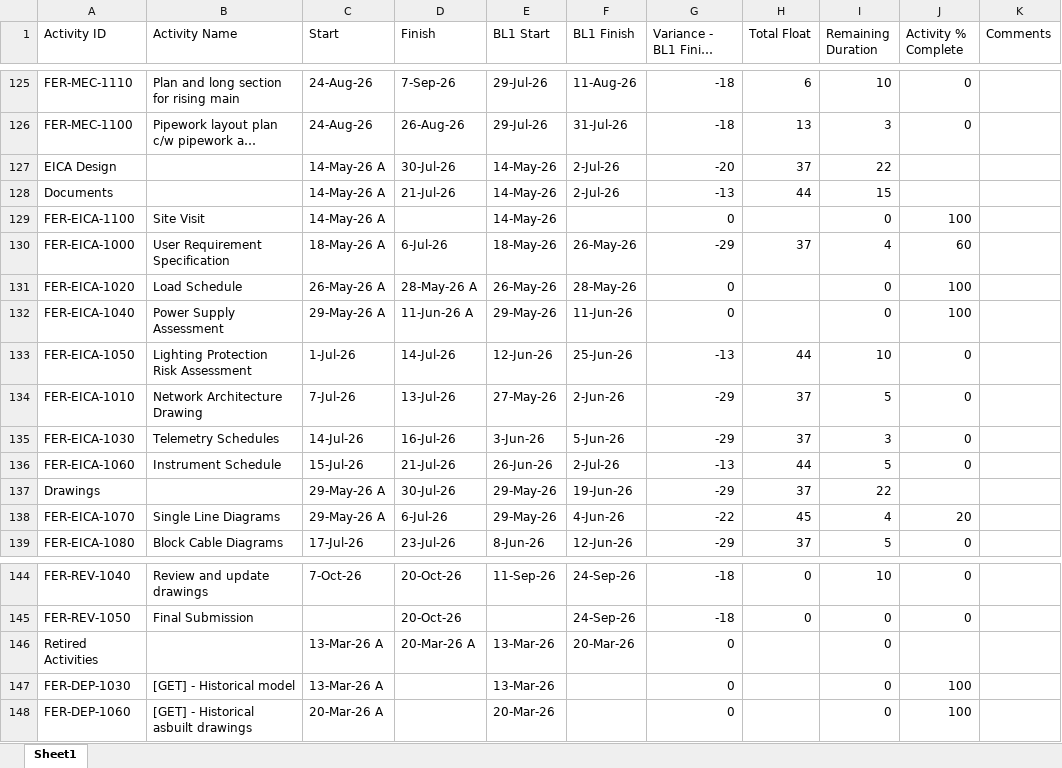
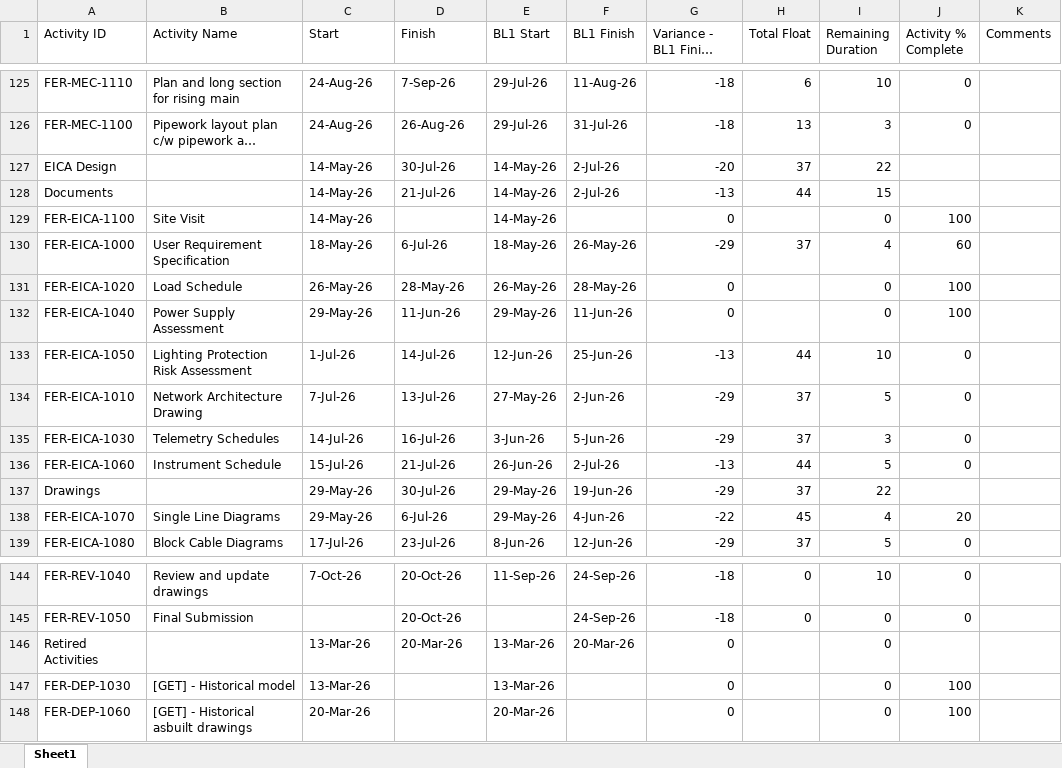
Before and after one commit to eamoakoe/Deliverable_Tracker, an Excel workbook: data/Ferry/CL32-June-2026.xlsx, sheet Sheet1, drawn as a sheet; only a part is shown, gaps mark what is left out; long unchanged cells end in …; values as stored, in another font and other column widths than the file's, no borders; the diff covers the shown part only; the diff names each change by its address in the sheet, - before the commit and + after, or states it on an @@ line.

```diff
--- a/data/Ferry/CL32-June-2026.xlsx (sheet Sheet1)
+++ b/data/Ferry/CL32-June-2026.xlsx (sheet Sheet1)
-C127:C129 (Start): 14-May-26 A
+C127:C129 (Start): 14-May-26
-C130 (Start): 18-May-26 A
+C130 (Start): 18-May-26
-C131 (Start): 26-May-26 A
+C131 (Start): 26-May-26
-D131 (Finish): 28-May-26 A
+D131 (Finish): 28-May-26
-C132 (Start): 29-May-26 A
+C132 (Start): 29-May-26
-D132 (Finish): 11-Jun-26 A
+D132 (Finish): 11-Jun-26
-C137:C138 (Start): 29-May-26 A
+C137:C138 (Start): 29-May-26
-C146:C147 (Start): 13-Mar-26 A
+C146:C147 (Start): 13-Mar-26
-D146 (Finish): 20-Mar-26 A
+D146 (Finish): 20-Mar-26
-C148 (Start): 20-Mar-26 A
+C148 (Start): 20-Mar-26
```
Also changed, not shown: 51 edited cells elsewhere in this sheet, 1 other file.
